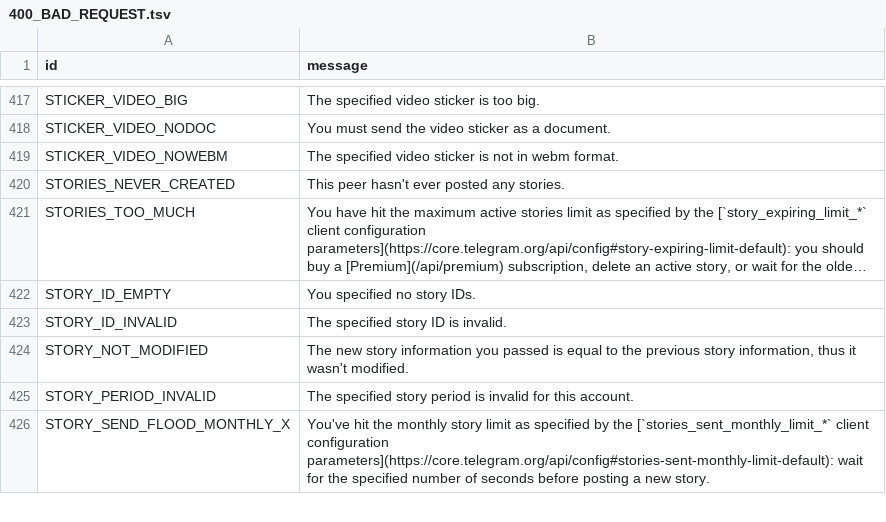
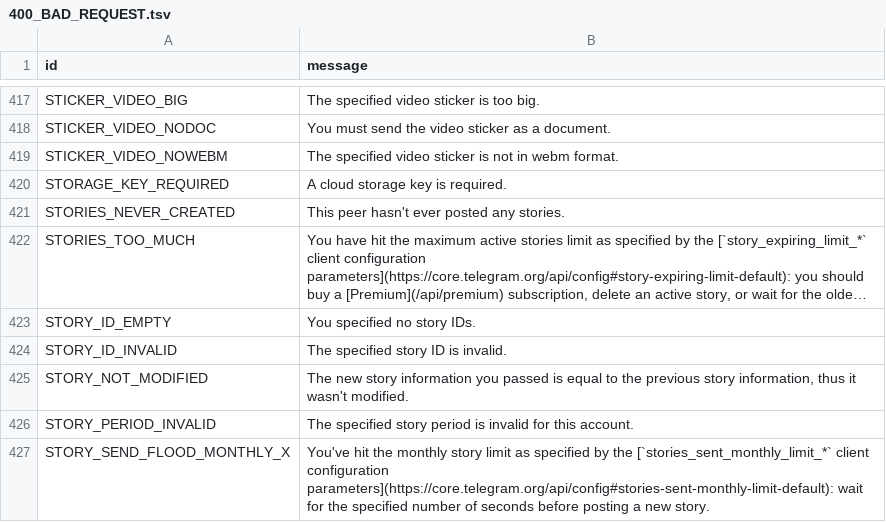
Before and after one commit to yehuda-lev/pyrogram, a TSV file: compiler/errors/source/400_BAD_REQUEST.tsv, drawn as a sheet; only a part is shown, gaps mark what is left out; long unchanged cells end in ….

Commit message:
Add send_web_app_custom_request

```diff
--- a/compiler/errors/source/400_BAD_REQUEST.tsv
+++ b/compiler/errors/source/400_BAD_REQUEST.tsv
@@ -419,2 +419,3 @@ STICKER_VIDEO_NODOC	You must send the video sticker as a document.
 STICKER_VIDEO_NOWEBM	The specified video sticker is not in webm format.
+STORAGE_KEY_REQUIRED	A cloud storage key is required.
 STORIES_NEVER_CREATED	This peer hasn't ever posted any stories.
```
Also changed, not shown: 4 other files.
